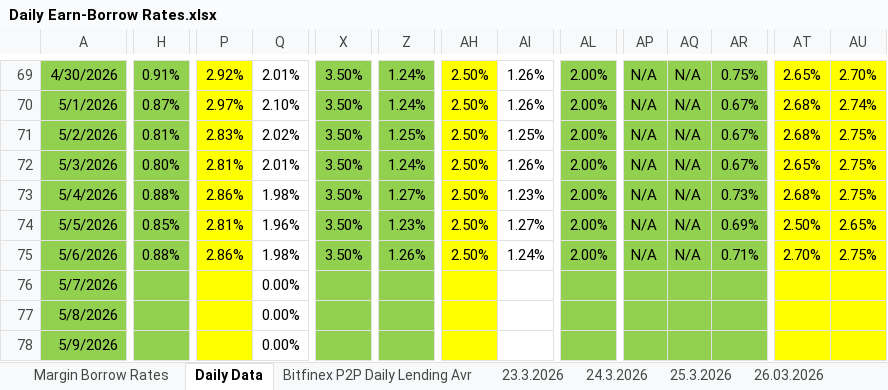
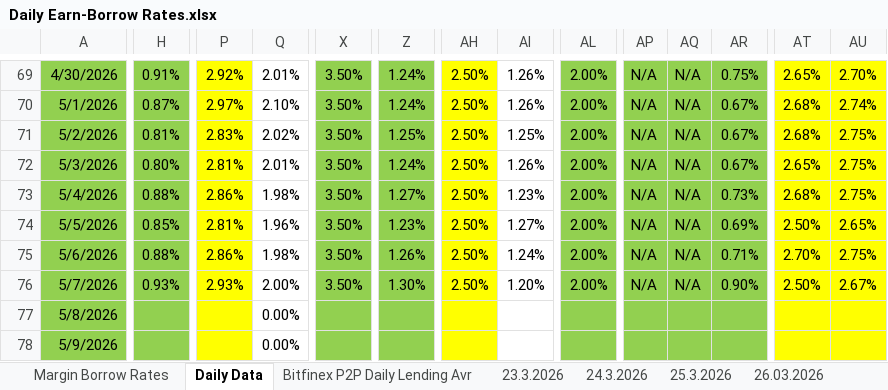
Before and after one commit to batuhanhelvaci-hub/Crypto-Loan, an Excel workbook: Daily Earn-Borrow Rates.xlsx, sheet Daily Data, drawn as a sheet; only a part is shown, gaps mark what is left out; values as stored, in another font and other column widths than the file's, no borders; charts and pictures not drawn; the diff covers the shown part only; the diff names each change by its address in the sheet, - before the commit and + after, or states it on an @@ line.

Commit message:
Daily Data Update
Daily Data Update

```diff
--- a/Daily Earn-Borrow Rates.xlsx (sheet Daily Data)
+++ b/Daily Earn-Borrow Rates.xlsx (sheet Daily Data)
-H76: (empty)
+H76: 0.93%
-P76: (empty)
+P76: 2.93%
-Q76: 0.00%
+Q76: 2.00%
-X76: (empty)
+X76: 3.50%
-Z76: (empty)
+Z76: 1.30%
-AH76: (empty)
+AH76: 2.50%
-AI76: (empty)
+AI76: 1.20%
-AL76: (empty)
+AL76: 2.00%
-AP76: (empty)
+AP76: N/A
-AQ76: (empty)
+AQ76: N/A
-AR76: (empty)
+AR76: 0.90%
-AT76: (empty)
+AT76: 2.50%
-AU76: (empty)
+AU76: 2.67%
```
Also changed, not shown: 14 edited cells elsewhere in this sheet, sheet Margin Borrow Rates, other sheet tabs, charts or pictures.
